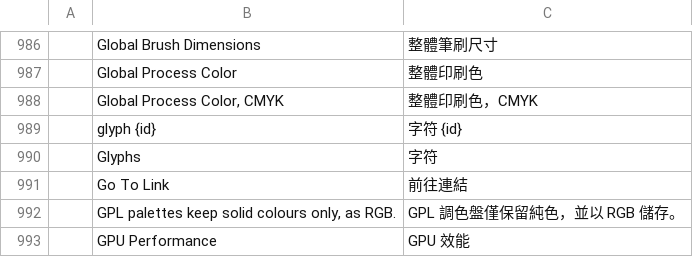
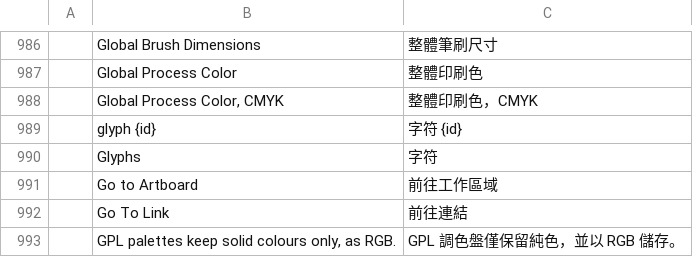
Before and after one commit to treeforjs/vectorcraft, a TSV file: crates/ui-egui/src/i18n/zh-hant.tsv, drawn as a sheet; only a part is shown, gaps mark what is left out; the shorter side is filled out with more unchanged rows.

Commit message:
Fix #266: the status bar's artboard navigator works, and fitting shows its artboard
The navigator's buttons were painted only and its number was always 1,
and Fit Artboard in Window and Actual Size always used the first
artboard. The per-document View now keeps the navigator's artboard; the
new view.goToArtboard UI command (an index, or first / previous / next /
last) sets it and fits it in the window, and the four buttons call it.

```diff
--- a/crates/ui-egui/src/i18n/zh-hant.tsv
+++ b/crates/ui-egui/src/i18n/zh-hant.tsv
@@ -990,2 +990,3 @@
 	Glyphs	字符
+	Go to Artboard	前往工作區域
 	Go To Link	前往連結
```
Also changed, not shown: 5 other files.
